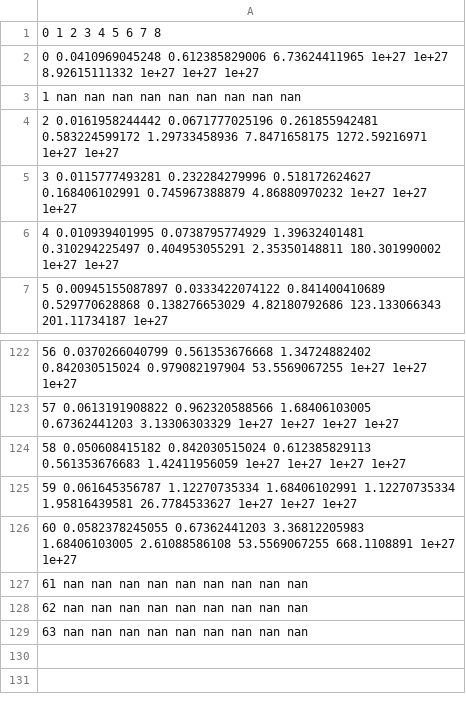
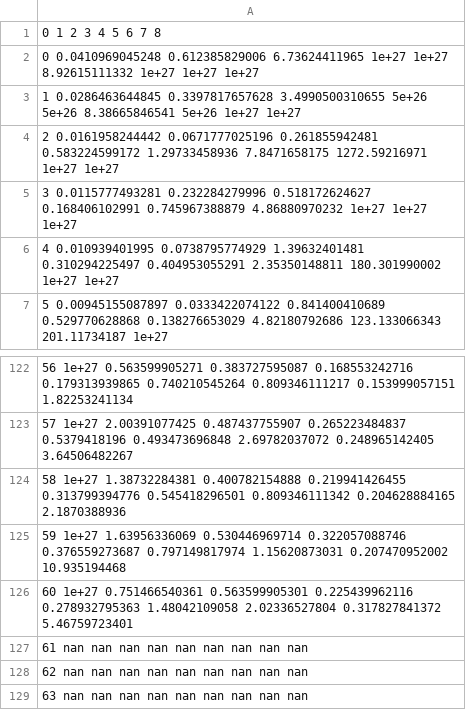
Before and after one commit to noracato/ADS_Uithof_2018, a CSV file: input_analysis/_data/lambdas12b.csv, drawn as a sheet; only a part is shown, gaps mark what is left out; the diff covers the shown part only.

Commit message:
excel

```diff
--- a/input_analysis/_data/lambdas12b.csv
+++ b/input_analysis/_data/lambdas12b.csv
@@ -2,3 +2,3 @@
 0 0.0410969045248 0.612385829006 6.73624411965 1e+27 1e+27 8.92615111332 1e+27 1e+27 1e+27
-1 nan nan nan nan nan nan nan nan nan
+1 0.0286463644845 0.3397817657628 3.4990500310655 5e+26 5e+26 8.38665846541 5e+26 1e+27 1e+27
 2 0.0161958244442 0.0671777025196 0.261855942481 0.583224599172 1.29733458936 7.8471658175 1272.59216971 1e+27 1e+27
@@ -122,6 +122,6 @@
-56 0.0370266040799 0.561353676668 1.34724882402 0.842030515024 0.979082197904 53.5569067255 1e+27 1e+27 1e+27
-57 0.0613191908822 0.962320588566 1.68406103005 0.67362441203 3.13306303329 1e+27 1e+27 1e+27 1e+27
-58 0.050608415182 0.842030515024 0.612385829113 0.561353676683 1.42411956059 1e+27 1e+27 1e+27 1e+27
-59 0.061645356787 1.12270735334 1.68406102991 1.12270735334 1.95816439581 26.7784533627 1e+27 1e+27 1e+27
-60 0.0582378245055 0.67362441203 3.36812205983 1.68406103005 2.61088586108 53.5569067255 668.1108891 1e+27 1e+27
+56 1e+27 0.563599905271 0.383727595087 0.168553242716 0.179313939865 0.740210545264 0.809346111217 0.153999057151 1.82253241134
+57 1e+27 2.00391077425 0.487437755907 0.265223484837 0.5379418196 0.493473696848 2.69782037072 0.248965142405 3.64506482267
+58 1e+27 1.38732284381 0.400782154888 0.219941426455 0.313799394776 0.545418296501 0.809346111342 0.204628884165 2.1870388936
+59 1e+27 1.63956336069 0.530446969714 0.322057088746 0.376559273687 0.797149817974 1.15620873031 0.207470952002 10.935194468
+60 1e+27 0.751466540361 0.563599905301 0.225439962116 0.278932795363 1.48042109058 2.02336527804 0.317827841372 5.46759723401
 61 nan nan nan nan nan nan nan nan nan
```
Also changed, not shown: 56 edited cells elsewhere in this file, input_analysis/_data/lambdas12a.csv, 2 other files.
